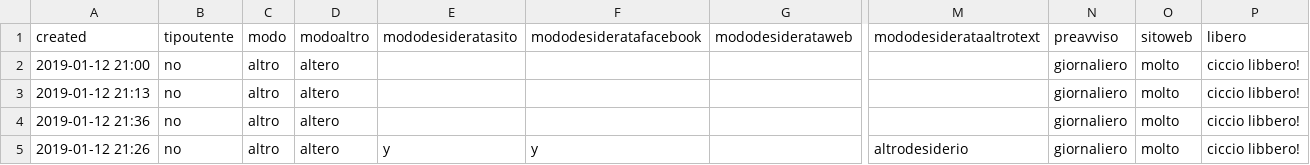
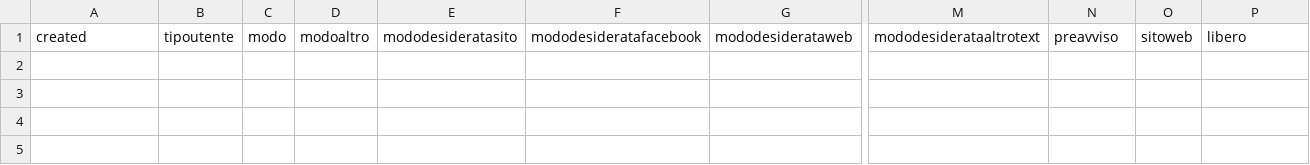
Before and after one commit to opendatahacklab/aaronwinstonsmith, a TSV file: associazioniwebsondaggio/risultati.tsv, drawn as a sheet; only a part is shown, gaps mark what is left out; rows hold the shown columns only; the diff names each change by its address in the sheet, - before the commit and + after, or states it on an @@ line.

Commit message:
cleared results

```diff
--- a/associazioniwebsondaggio/risultati.tsv
+++ b/associazioniwebsondaggio/risultati.tsv
-row 2: 2019-01-12 21:00 | no | altro | altero |  |  |  |  | giornaliero | molto | ciccio libbero!
-row 3: 2019-01-12 21:13 | no | altro | altero |  |  |  |  | giornaliero | molto | ciccio libbero!
-row 4: 2019-01-12 21:36 | no | altro | altero |  |  |  |  | giornaliero | molto | ciccio libbero!
-row 5: 2019-01-12 21:26 | no | altro | altero | y | y |  | altrodesiderio | giornaliero | molto | ciccio libbero!
```
